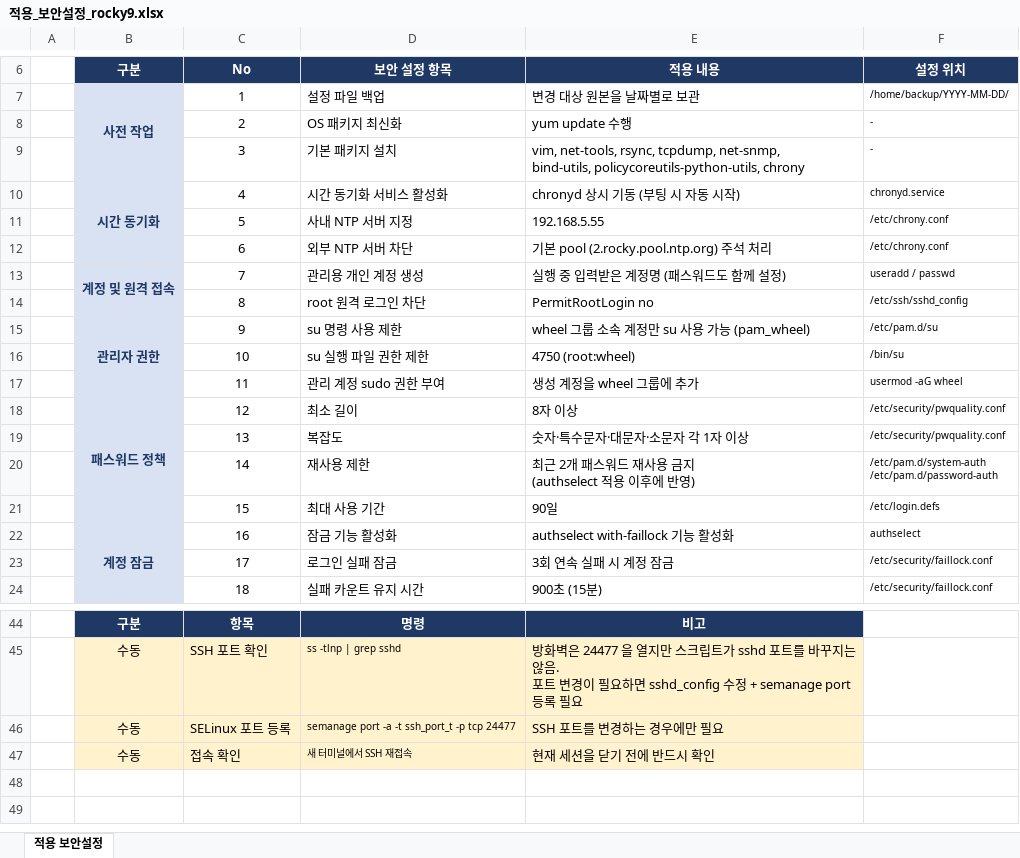
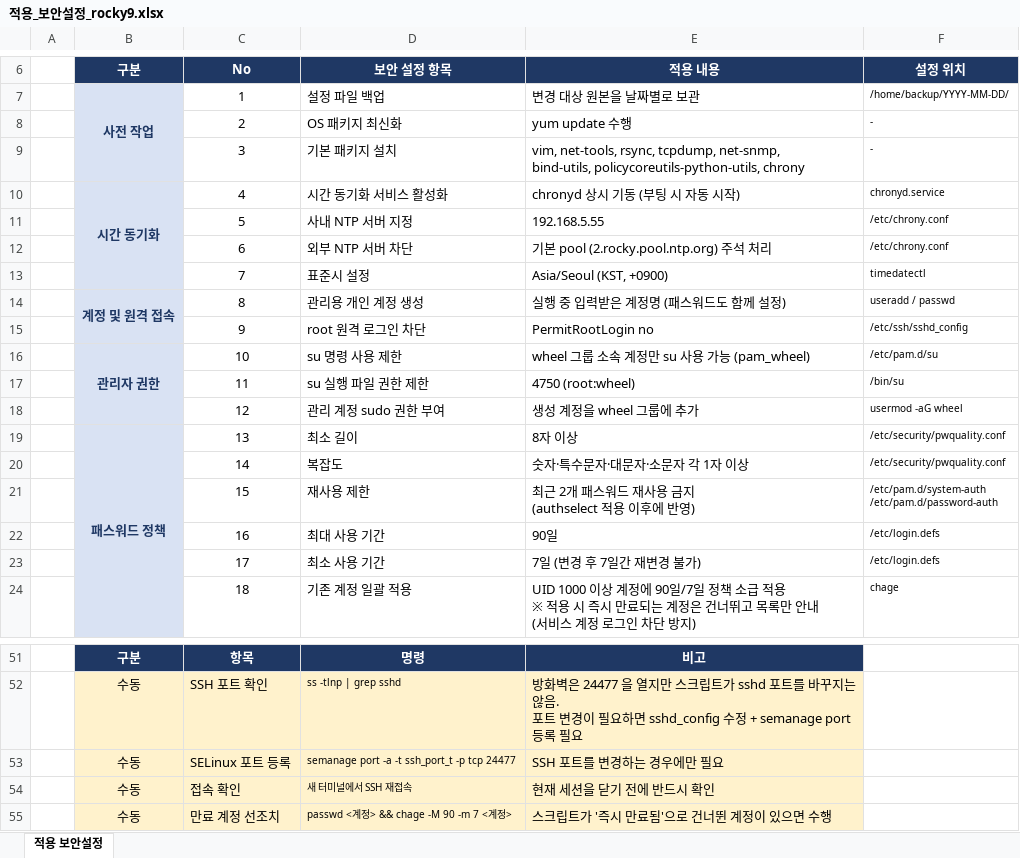
Before and after one commit to X0Young/linux-standardization, an Excel workbook: xlsx/적용_보안설정_rocky9.xlsx, sheet 적용 보안설정, drawn as a sheet; only a part is shown, gaps mark what is left out; values as stored, in another font and other column widths than the file's, no borders; removed rows and columns are numbered as before the commit, all else as after; ↵ is a line break in a cell; the diff covers the shown part only; the diff names each change by its address in the sheet, - before the commit and + after, or states it on an @@ line.

```diff
--- a/xlsx/적용_보안설정_rocky9.xlsx (sheet 적용 보안설정)
+++ b/xlsx/적용_보안설정_rocky9.xlsx (sheet 적용 보안설정)
+row 13:  |  | 7 | 표준시 설정 | Asia/Seoul (KST, +0900) | timedatectl
-C14 (No): 7
+C14 (No): 8
-C15 (No): 8
+C15 (No): 9
-C16 (No): 9
+C16 (No): 10
-C17 (No): 10
+C17 (No): 11
-C18 (No): 11
+C18 (No): 12
-row 18:  | 패스워드 정책 | 12 | 최소 길이 | 8자 이상 | /etc/security/pwquality.conf
-B19 (구분): (empty)
+B19 (구분): 패스워드 정책
-B19 fill: none
+B19 fill: #D9E2F3
+B19:B24 merged
-D19 (보안 설정 항목): 복잡도
+D19 (보안 설정 항목): 최소 길이
-E19 (적용 내용): 숫자·특수문자·대문자·소문자 각 1자 이상
+E19 (적용 내용): 8자 이상
-D20 (보안 설정 항목): 재사용 제한
+D20 (보안 설정 항목): 복잡도
-E20 (적용 내용): 최근 2개 패스워드 재사용 금지 ↵ (authselect 적용 이후에 반영)
+E20 (적용 내용): 숫자·특수문자·대문자·소문자 각 1자 이상
-F20 (설정 위치): /etc/pam.d/system-auth ↵ /etc/pam.d/password-auth
+F20 (설정 위치): /etc/security/pwquality.conf
-D21 (보안 설정 항목): 최대 사용 기간
+D21 (보안 설정 항목): 재사용 제한
-E21 (적용 내용): 90일
+E21 (적용 내용): 최근 2개 패스워드 재사용 금지 ↵ (authselect 적용 이후에 반영)
-F21 (설정 위치): /etc/login.defs
+F21 (설정 위치): /etc/pam.d/system-auth ↵ /etc/pam.d/password-auth
-B22 (구분): 계정 잠금
+B22 (구분): (empty)
-B22 fill: #D9E2F3
+B22 fill: none
-B22:B26 merged
-D22 (보안 설정 항목): 잠금 기능 활성화
+D22 (보안 설정 항목): 최대 사용 기간
-E22 (적용 내용): authselect with-faillock 기능 활성화
+E22 (적용 내용): 90일
-F22 (설정 위치): authselect
+F22 (설정 위치): /etc/login.defs
-D23 (보안 설정 항목): 로그인 실패 잠금
+D23 (보안 설정 항목): 최소 사용 기간
-E23 (적용 내용): 3회 연속 실패 시 계정 잠금
+E23 (적용 내용): 7일 (변경 후 7일간 재변경 불가)
-F23 (설정 위치): /etc/security/faillock.conf
+F23 (설정 위치): /etc/login.defs
-D24 (보안 설정 항목): 실패 카운트 유지 시간
+D24 (보안 설정 항목): 기존 계정 일괄 적용
-E24 (적용 내용): 900초 (15분)
+E24 (적용 내용): UID 1000 이상 계정에 90일/7일 정책 소급 적용 ↵ ※ 적용 시 즉시 만료되는 계정은 건너뛰고 목록만 안내 ↵ (서비스 계정 로그인 차단 방지)
-F24 (설정 위치): /etc/security/faillock.conf
+F24 (설정 위치): chage
+row 55:  | 수동 | 만료 계정 선조치 | passwd <계정> && chage -M 90 -m 7 <계정> | 스크립트가 '즉시 만료됨'으로 건너뛴 계정이 있으면 수행
```
Also changed, not shown: 7 added rows, 43 edited cells, cell formats and merged cells elsewhere in this sheet, xlsx/적용_보안설정_rocky8.xlsx, xlsx/적용_보안설정_ubuntu2404.xlsx, 8 other files.
